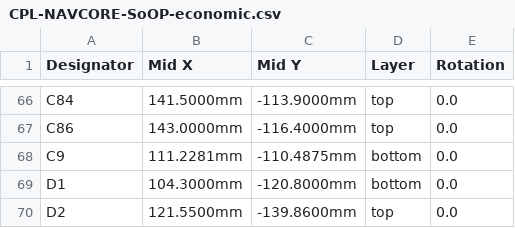
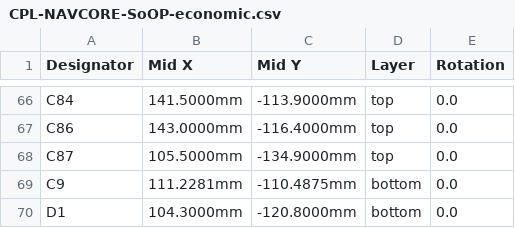
Before and after one commit to kfilipekk/iridium_drone, a CSV file: fab/CPL-NAVCORE-SoOP-economic.csv, drawn as a sheet; only a part is shown, gaps mark what is left out; the shorter side is filled out with more unchanged rows; the diff names each change by its address in the sheet, - before the commit and + after, or states it on an @@ line.

```diff
--- a/fab/CPL-NAVCORE-SoOP-economic.csv
+++ b/fab/CPL-NAVCORE-SoOP-economic.csv
+row 68: C87 | 105.5000mm | -134.9000mm | top | 0.0
```
Also changed, not shown: fab/BOM-NAVCORE-SoOP-economic.csv, fab/BOM-NAVCORE-SoOP-nofpv.csv, 32 other files.
